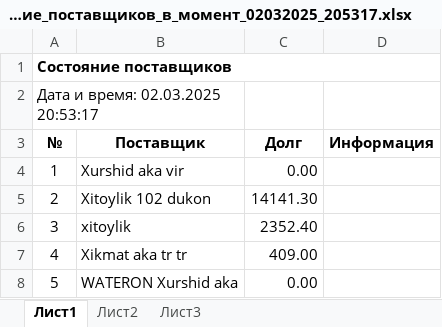
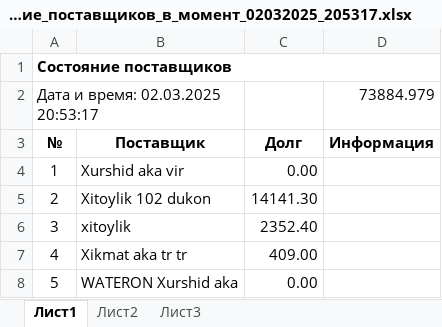
Before and after one commit to Mirabdullo/crm-market, an Excel workbook: состояние_поставщиков_в_момент_02032025_205317.xlsx, sheet Лист1, drawn as a sheet; only a part is shown; values as stored, in another font and other column widths than the file's, no borders; the diff names each change by its address in the sheet, - before the commit and + after, or states it on an @@ line.

Commit message:
ok

```diff
--- a/состояние_поставщиков_в_момент_02032025_205317.xlsx (sheet Лист1)
+++ b/состояние_поставщиков_в_момент_02032025_205317.xlsx (sheet Лист1)
-D2: (empty)
+D2: 73884.979
```
